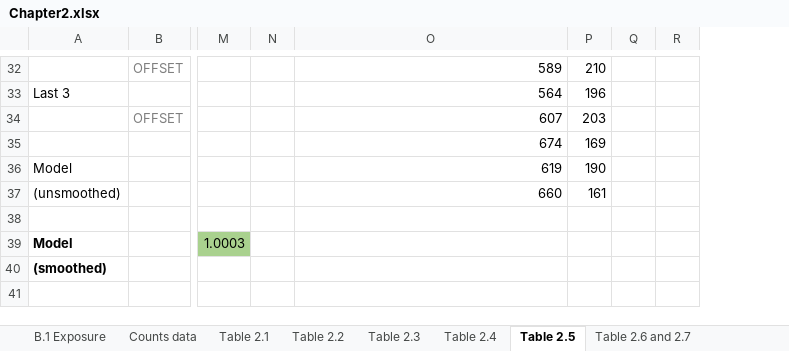
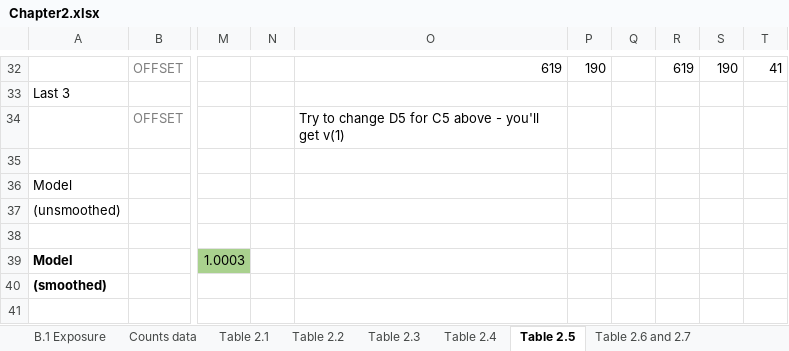
Before and after one commit to UniMelb-Actuarial/ACTL20004-ACTL90021-2024, an Excel workbook: xlfiles/Chapter2.xlsx, sheet Table 2.5, drawn as a sheet; only a part is shown, gaps mark what is left out; values as stored, in another font and other column widths than the file's, no borders; addresses are those after the commit; rows hold the shown columns only; the diff covers the shown part only; the diff names each change by its address in the sheet, - before the commit and + after, or states it on an @@ line.

```diff
--- a/xlfiles/Chapter2.xlsx (sheet Table 2.5)
+++ b/xlfiles/Chapter2.xlsx (sheet Table 2.5)
+column P, row 32: 190
+column Q, empty
-O32: 589
+O32: 619
-R32: 210
+R32: 619
-S32: (empty)
+S32: 190
-T32: (empty)
+T32: 41
-O33: 564
+O33: (empty)
-R33: 196
+R33: (empty)
-O34: 607
+O34: Try to change D5 for C5 above - you'll get v(1)
-R34: 203
+R34: (empty)
-row 35:  |  |  |  | 674 | 169
+row 35: (empty)
-O36: 619
+O36: (empty)
-R36: 190
+R36: (empty)
-O37: 660
+O37: (empty)
-R37: 161
+R37: (empty)
```
Also changed, not shown: 4 added rows, 4 removed rows, 50 edited cells and cell formats elsewhere in this sheet.
